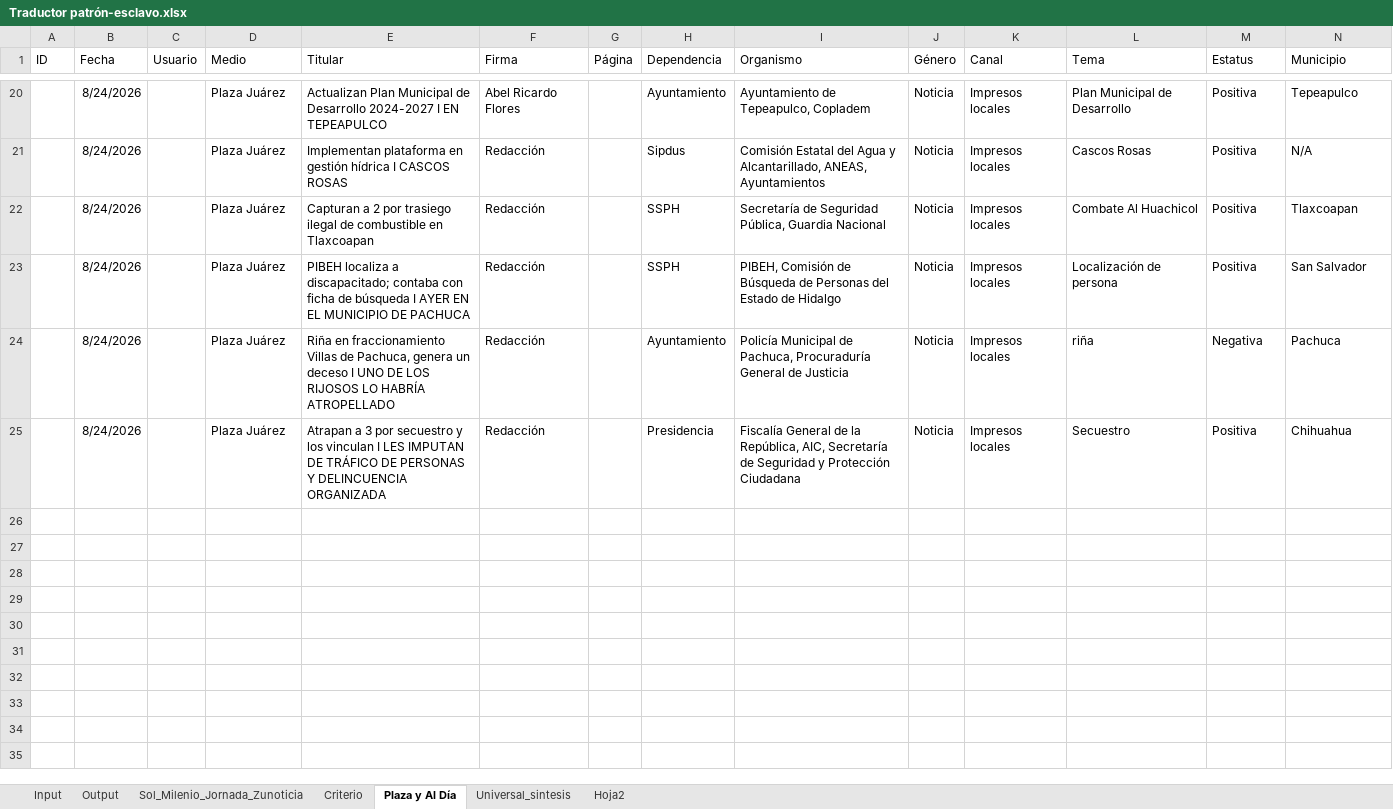
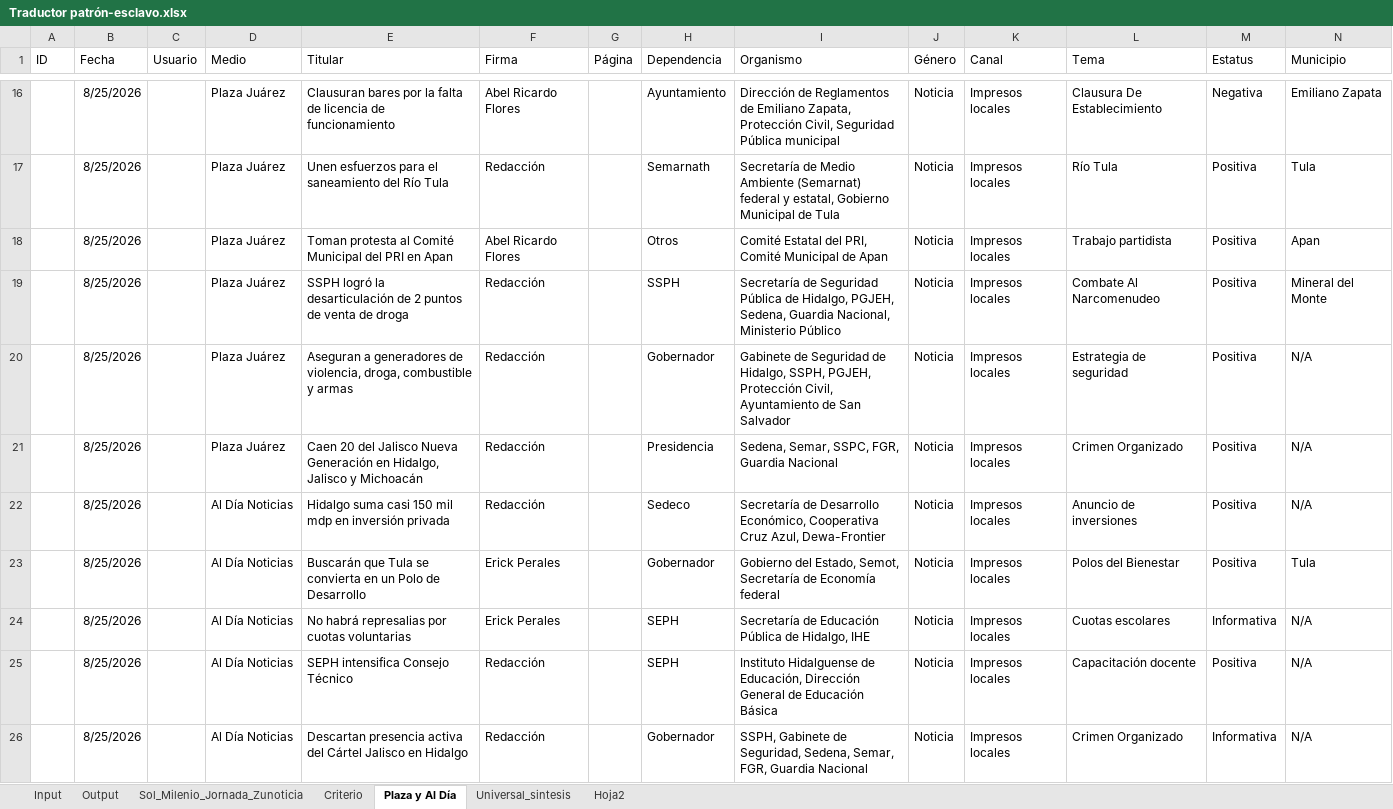
Before and after one commit to thelonious9/capturanotas, an Excel workbook: Traductor patrón-esclavo.xlsx, sheet Plaza y Al Día, drawn as a sheet; only a part is shown, gaps mark what is left out; values as stored, in another font and other column widths than the file's, no borders; table styles not drawn; removed rows and columns are numbered as before the commit, all else as after; the diff covers the shown part only; the diff names each change by its address in the sheet, - before the commit and + after, or states it on an @@ line.

```diff
--- a/Traductor patrón-esclavo.xlsx (sheet Plaza y Al Día)
+++ b/Traductor patrón-esclavo.xlsx (sheet Plaza y Al Día)
-B16:B17 (Fecha): 8/24/2026
+B16:B17 (Fecha): 8/25/2026
-E16 (Titular): Actualizan Plan Municipal de Desarrollo 2024-2027 I EN TEPEAPULCO
+E16 (Titular): Clausuran bares por la falta de licencia de funcionamiento
-I16 (Organismo): Ayuntamiento de Tepeapulco, Copladem
+I16 (Organismo): Dirección de Reglamentos de Emiliano Zapata, Protección Civil, Seguridad Pública municipal
-L16 (Tema): Plan Municipal de Desarrollo
+L16 (Tema): Clausura De Establecimiento
-M16 (Estatus): Positiva
+M16 (Estatus): Negativa
-N16 (Municipio): Tepeapulco
+N16 (Municipio): Emiliano Zapata
-E17 (Titular): Implementan plataforma en gestión hídrica I CASCOS ROSAS
+E17 (Titular): Unen esfuerzos para el saneamiento del Río Tula
-H17 (Dependencia): Sipdus
+H17 (Dependencia): Semarnath
-I17 (Organismo): Comisión Estatal del Agua y Alcantarillado, ANEAS, Ayuntamientos
+I17 (Organismo): Secretaría de Medio Ambiente (Semarnat) federal y estatal, Gobierno Municipal de Tula
-L17 (Tema): Cascos Rosas
+L17 (Tema): Río Tula
-N17 (Municipio): N/A
+N17 (Municipio): Tula
+row 18:  | 8/25/2026 |  | Plaza Juárez | Toman protesta al Comité Municipal del PRI en Apan | Abel Ricardo Flores |  | Otros | Comité Estatal del PRI, Comité Municipal de Apan | Noticia | Impresos locales | Trabajo partidista | Positiva | Apan
-B19:B20 (Fecha): 8/24/2026
+B19:B20 (Fecha): 8/25/2026
-E19 (Titular): Capturan a 2 por trasiego ilegal de combustible en Tlaxcoapan
+E19 (Titular): SSPH logró la desarticulación de 2 puntos de venta de droga
-I19 (Organismo): …de Seguridad Pública, Guardia Nacional
+I19 (Organismo): …de Seguridad Pública de Hidalgo, PGJEH, Sedena, Guardia Nacional, Ministerio Público
-L19 (Tema): Combate Al Huachicol
+L19 (Tema): Combate Al Narcomenudeo
-N19 (Municipio): Tlaxcoapan
+N19 (Municipio): Mineral del Monte
-E20 (Titular): PIBEH localiza a discapacitado; contaba con ficha de búsqueda I AYER EN EL MUNICIPIO DE PACHUCA
+E20 (Titular): Aseguran a generadores de violencia, droga, combustible y armas
-H20 (Dependencia): SSPH
+H20 (Dependencia): Gobernador
-I20 (Organismo): PIBEH, Comisión de Búsqueda de Personas del Estado de Hidalgo
+I20 (Organismo): Gabinete de Seguridad de Hidalgo, SSPH, PGJEH, Protección Civil, Ayuntamiento de San Salvador
-L20 (Tema): Localización de persona
+L20 (Tema): Estrategia de seguridad
-N20 (Municipio): San Salvador
+N20 (Municipio): N/A
-row 24:  | 8/24/2026 |  | Plaza Juárez | Riña en fraccionamiento Villas de Pachuca, genera un deceso I UNO DE LOS RIJOSOS LO HABRÍA ATROPELLADO | Redacción |  | Ayuntamiento | Policía Municipal de Pachuca, Procuraduría General de Justicia | Noticia | Impresos locales | riña | Negativa | Pachuca
-B21 (Fecha): 8/24/2026
+B21 (Fecha): 8/25/2026
-E21 (Titular): Atrapan a 3 por secuestro y los vinculan I LES IMPUTAN DE TRÁFICO DE PERSONAS Y DELINCUENCIA ORGANIZADA
+E21 (Titular): Caen 20 del Jalisco Nueva Generación en Hidalgo, Jalisco y Michoacán
-I21 (Organismo): Fiscalía General de la República, AIC, Secretaría de Seguridad y Protección Ciudadana
+I21 (Organismo): Sedena, Semar, SSPC, FGR, Guardia Nacional
-L21 (Tema): Secuestro
+L21 (Tema): Crimen Organizado
-N21 (Municipio): Chihuahua
+N21 (Municipio): N/A
+row 22:  | 8/25/2026 |  | Al Día Noticias | Hidalgo suma casi 150 mil mdp en inversión privada | Redacción |  | Sedeco | Secretaría de Desarrollo Económico, Cooperativa Cruz Azul, Dewa-Frontier | Noticia | Impresos locales | Anuncio de inversiones | Positiva | N/A
+row 23:  | 8/25/2026 |  | Al Día Noticias | Buscarán que Tula se convierta en un Polo de Desarrollo | Erick Perales |  | Gobernador | Gobierno del Estado, Semot, Secretaría de Economía federal | Noticia | Impresos locales | Polos del Bienestar | Positiva | Tula
+row 24:  | 8/25/2026 |  | Al Día Noticias | No habrá represalias por cuotas voluntarias | Erick Perales |  | SEPH | Secretaría de Educación Pública de Hidalgo, IHE | Noticia | Impresos locales | Cuotas escolares | Informativa | N/A
+row 25:  | 8/25/2026 |  | Al Día Noticias | SEPH intensifica Consejo Técnico | Redacción |  | SEPH | Instituto Hidalguense de Educación, Dirección General de Educación Básica | Noticia | Impresos locales | Capacitación docente | Positiva | N/A
+row 26:  | 8/25/2026 |  | Al Día Noticias | Descartan presencia activa del Cártel Jalisco en Hidalgo | Redacción |  | Gobernador | SSPH, Gabinete de Seguridad, Sedena, Semar, FGR, Guardia Nacional | Noticia | Impresos locales | Crimen Organizado | Informativa | N/A
```
Also changed, not shown: 8 added rows, 10 removed rows and 45 edited cells elsewhere in this sheet, sheet Input, sheet Output, sheet Sol_Milenio_Jornada_Zunoticia, sheet Universal_sintesis, sheet Criterio, sheet Hoja2, tABLA PARA XML.xlsx, 1 other file.
